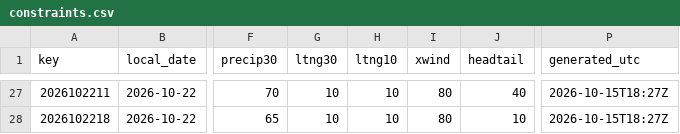
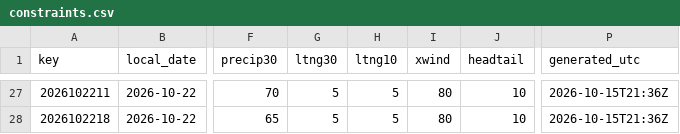
Before and after one commit to cyclonecizek/SLFWeather, a CSV file: docs/data/constraints.csv, drawn as a sheet; only a part is shown, gaps mark what is left out; the diff covers the shown part only; the diff names each change by its address in the sheet, - before the commit and + after, or states it on an @@ line.

```diff
--- a/docs/data/constraints.csv
+++ b/docs/data/constraints.csv
-G27:G28 (ltng30): 10
+G27:G28 (ltng30): 5
-H27:H28 (ltng10): 10
+H27:H28 (ltng10): 5
-J27 (headtail): 40
+J27 (headtail): 10
-P27:P28 (generated_utc): 2026-10-15T18:27Z
+P27:P28 (generated_utc): 2026-10-15T21:36Z
```
Also changed, not shown: 93 edited cells elsewhere in this file, docs/data/GFS_upper_air_KTTS.csv, docs/data/KTTS_ENS_wind.csv, 9 other files.
